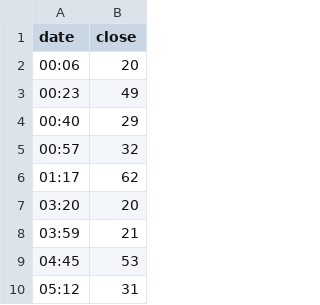
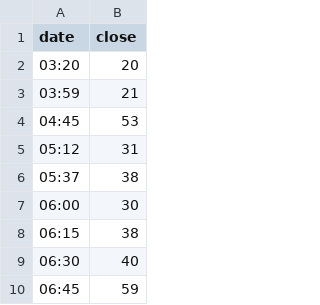
Before and after one commit to BU-EC500-SP15/mbta-busses, a TSV file: Visualizations/lineCharts/data-28-Inbound-2014-03-01.tsv, drawn as a sheet; only a part is shown; the shorter side is filled out with more unchanged rows.

```diff
--- a/Visualizations/lineCharts/data-28-Inbound-2014-03-01.tsv
+++ b/Visualizations/lineCharts/data-28-Inbound-2014-03-01.tsv
@@ -1,7 +1,2 @@
 date	close
-00:06	20
-00:23	49
-00:40	29
-00:57	32
-01:17	62
 03:20	20
```
Also changed, not shown: Visualizations/lineCharts/data-111-Outbound-2014-03-01.tsv, Visualizations/lineCharts/data-32-Inbound-2014-03-01.tsv, 21 other files.
